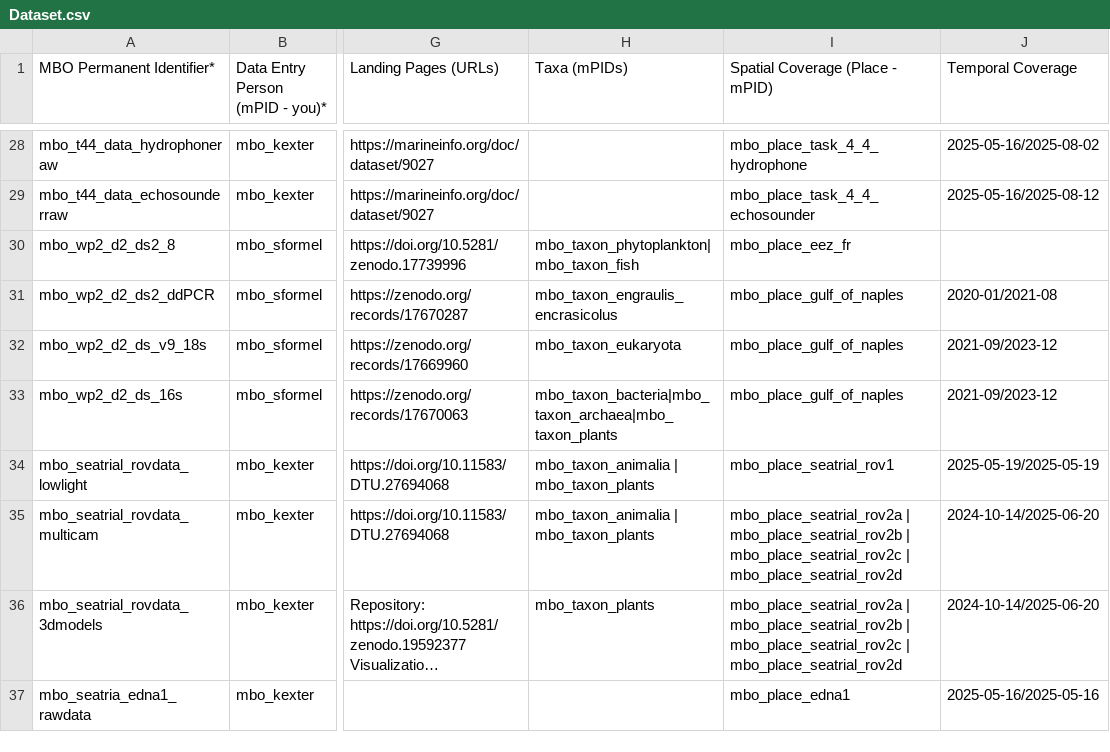
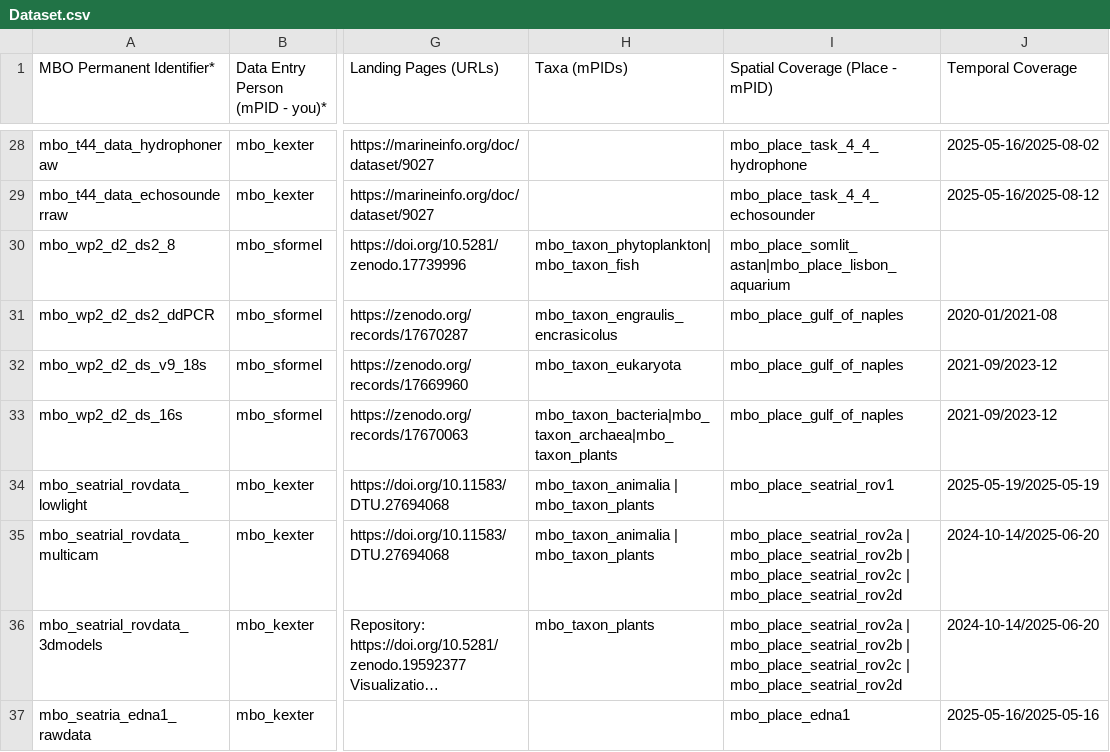
Before and after one commit to marco-bolo/csv-to-json-ld, a CSV file: data/Dataset.csv, drawn as a sheet; only a part is shown, gaps mark what is left out; long unchanged cells end in …; the diff names each change by its address in the sheet, - before the commit and + after, or states it on an @@ line.

```diff
--- a/data/Dataset.csv
+++ b/data/Dataset.csv
-I30 (Spatial Coverage (Place - mPID)): mbo_place_eez_fr
+I30 (Spatial Coverage (Place - mPID)): mbo_place_somlit_astan|mbo_place_lisbon_aquarium
```
Also changed, not shown: data/Place.csv.
